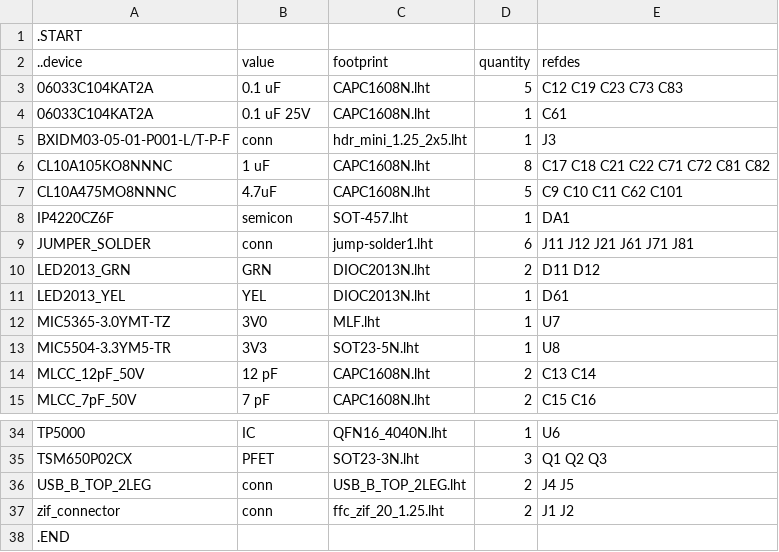
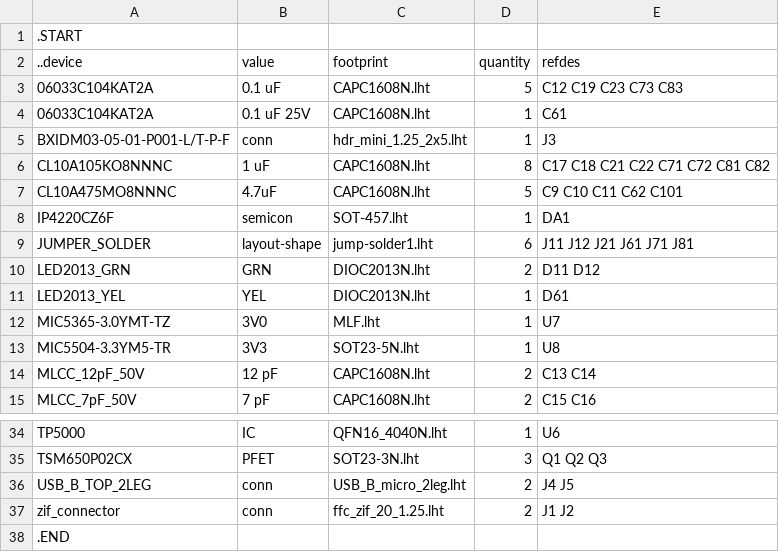
Before and after one commit to kanzure/culture_shock, a TSV file: hardware_schematics_layouts/pyflex_f401.bom.tsv, drawn as a sheet; only a part is shown, gaps mark what is left out.

Commit message:
pyflex_f401.sch pyflex_f401.lht minor updates.

```diff
--- a/hardware_schematics_layouts/pyflex_f401.bom.tsv
+++ b/hardware_schematics_layouts/pyflex_f401.bom.tsv
@@ -8,3 +8,3 @@ CL10A475MO8NNNC	4.7uF	CAPC1608N.lht	5	C9 C10 C11 C62 C101
 IP4220CZ6F	semicon	SOT-457.lht	1	DA1
-JUMPER_SOLDER	conn	jump-solder1.lht	6	J11 J12 J21 J61 J71 J81
+JUMPER_SOLDER	layout-shape	jump-solder1.lht	6	J11 J12 J21 J61 J71 J81
 LED2013_GRN	GRN	DIOC2013N.lht	2	D11 D12
@@ -35,3 +35,3 @@ TP5000	IC	QFN16_4040N.lht	1	U6
 TSM650P02CX	PFET	SOT23-3N.lht	3	Q1 Q2 Q3
-USB_B_TOP_2LEG	conn	USB_B_TOP_2LEG.lht	2	J4 J5
+USB_B_TOP_2LEG	conn	USB_B_micro_2leg.lht	2	J4 J5
 zif_connector	conn	ffc_zif_20_1.25.lht	2	J1 J2
```
Also changed, not shown: hardware_schematics_layouts/pyflex_f401_boost.bom.tsv, 2 other files.
